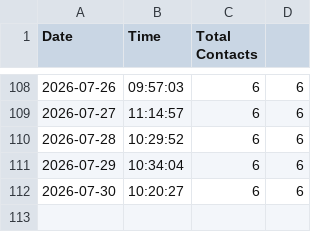
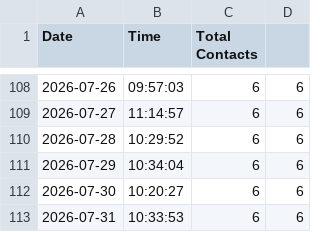
Before and after one commit to Dhakal1997/supabase-python, a CSV file: daily_contacts_log.csv, drawn as a sheet; only a part is shown, gaps mark what is left out; the diff names each change by its address in the sheet, - before the commit and + after, or states it on an @@ line.

```diff
--- a/daily_contacts_log.csv
+++ b/daily_contacts_log.csv
+row 113: 2026-07-31 | 10:33:53 | 6 | 6
```
